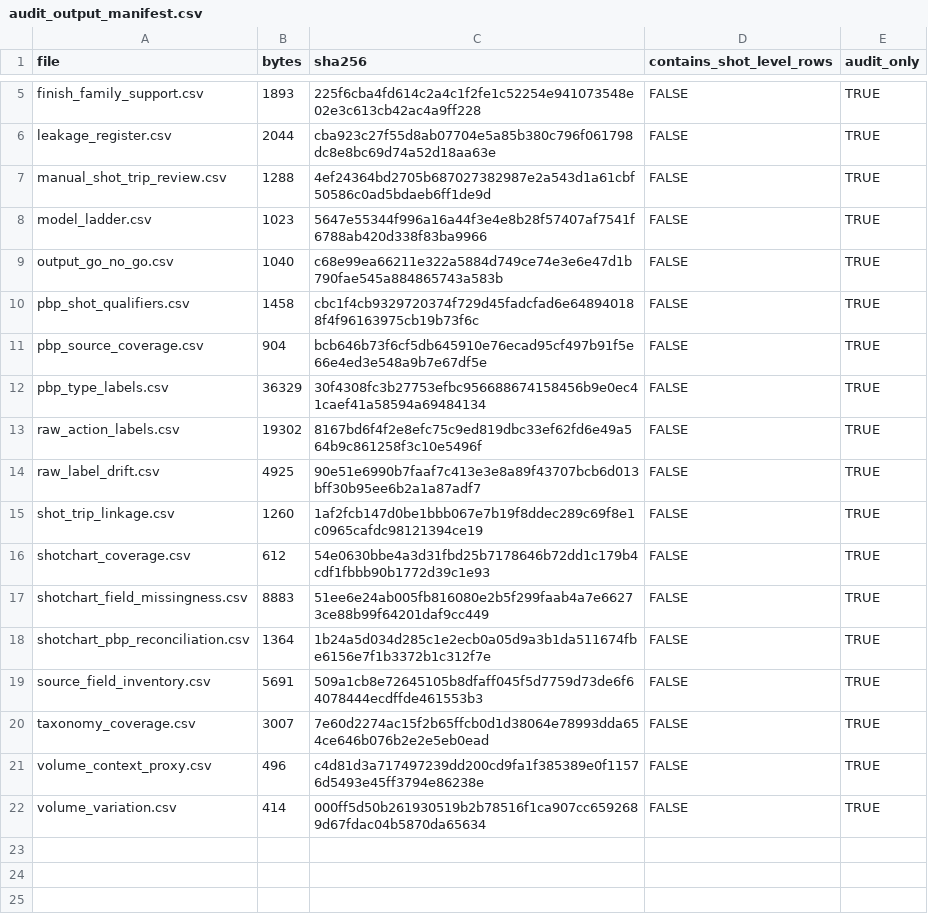
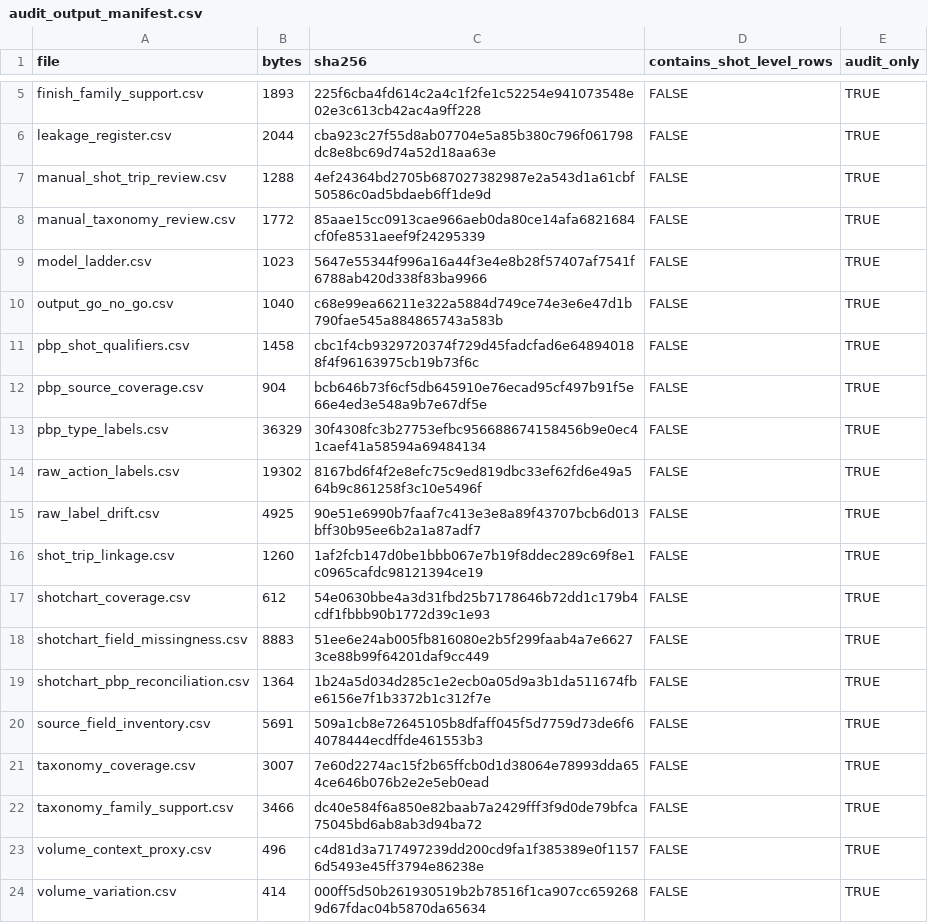
Before and after one commit to nanu731/nba-shot-analytics, a CSV file: data/processed/context_edition_audit/audit_output_manifest.csv, drawn as a sheet; only a part is shown, gaps mark what is left out; the diff names each change by its address in the sheet, - before the commit and + after, or states it on an @@ line.

Commit message:
Document Context Edition methodology and taxonomy limits

```diff
--- a/data/processed/context_edition_audit/audit_output_manifest.csv
+++ b/data/processed/context_edition_audit/audit_output_manifest.csv
+row 8: manual_taxonomy_review.csv | 1772 | 85aae15cc0913cae966aeb0da80ce14afa6821684cf0fe8531aeef9f24295339 | FALSE | TRUE
+row 22: taxonomy_family_support.csv | 3466 | dc40e584f6a850e82baab7a2429fff3f9d0de79bfca75045bd6ab8ab3d94ba72 | FALSE | TRUE
```
Also changed, not shown: 4 other files.
